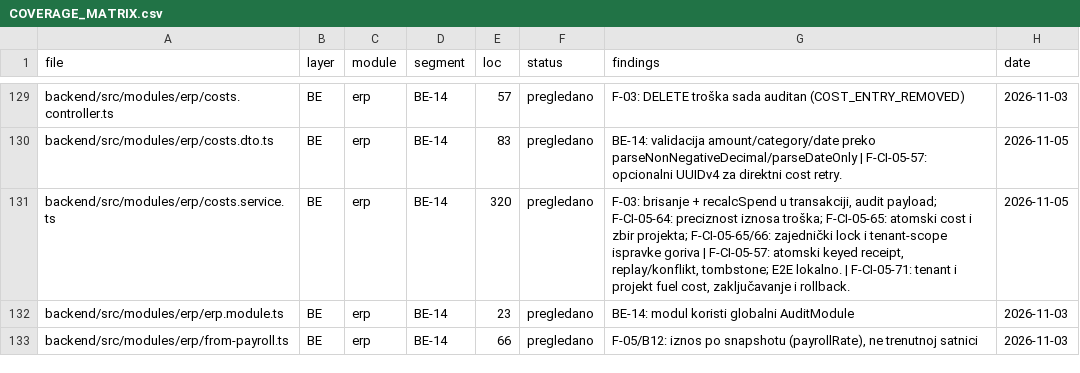
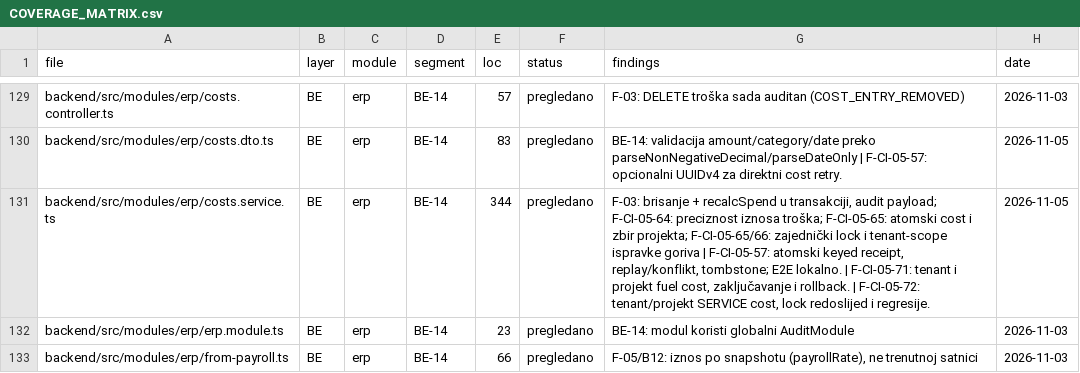
Before and after one commit to mudzy992/gradix, a CSV file: AUDIT/COVERAGE_MATRIX.csv, drawn as a sheet; only a part is shown, gaps mark what is left out; the diff covers the shown part only.

Commit message:
fix(erp): validate service cost source
Co-authored-by: arena-agent <297053741+arena-agent@users.noreply.github.com>

```diff
--- a/AUDIT/COVERAGE_MATRIX.csv
+++ b/AUDIT/COVERAGE_MATRIX.csv
@@ -130,3 +130,3 @@ backend/src/modules/erp/costs.controller.ts,BE,erp,BE-14,57,pregledano,F-03: DEL
 backend/src/modules/erp/costs.dto.ts,BE,erp,BE-14,83,pregledano,BE-14: validacija amount/category/date preko parseNonNegativeDecimal/parseDateOnly | F-CI-05-57: opcionalni UUIDv4 za direktni cost retry.,2026-11-05
-backend/src/modules/erp/costs.service.ts,BE,erp,BE-14,320,pregledano,"F-03: brisanje + recalcSpend u transakciji, audit payload; F-CI-05-64: preciznost iznosa troška; F-CI-05-65: atomski cost i zbir projekta; F-CI-05-65/66: zajednički lock i tenant-scope ispravke goriva | F-CI-05-57: atomski keyed receipt, replay/konflikt, tombstone; E2E lokalno. | F-CI-05-71: tenant i projekt fuel cost, zaključavanje i rollback.",2026-11-05
+backend/src/modules/erp/costs.service.ts,BE,erp,BE-14,344,pregledano,"F-03: brisanje + recalcSpend u transakciji, audit payload; F-CI-05-64: preciznost iznosa troška; F-CI-05-65: atomski cost i zbir projekta; F-CI-05-65/66: zajednički lock i tenant-scope ispravke goriva | F-CI-05-57: atomski keyed receipt, replay/konflikt, tombstone; E2E lokalno. | F-CI-05-71: tenant i projekt fuel cost, zaključavanje i rollback. | F-CI-05-72: tenant/projekt SERVICE cost, lock redoslijed i regresije.",2026-11-05
 backend/src/modules/erp/erp.module.ts,BE,erp,BE-14,23,pregledano,BE-14: modul koristi globalni AuditModule,2026-11-03
```
Also changed, not shown: 4 edited cells elsewhere in this file, 6 other files.
